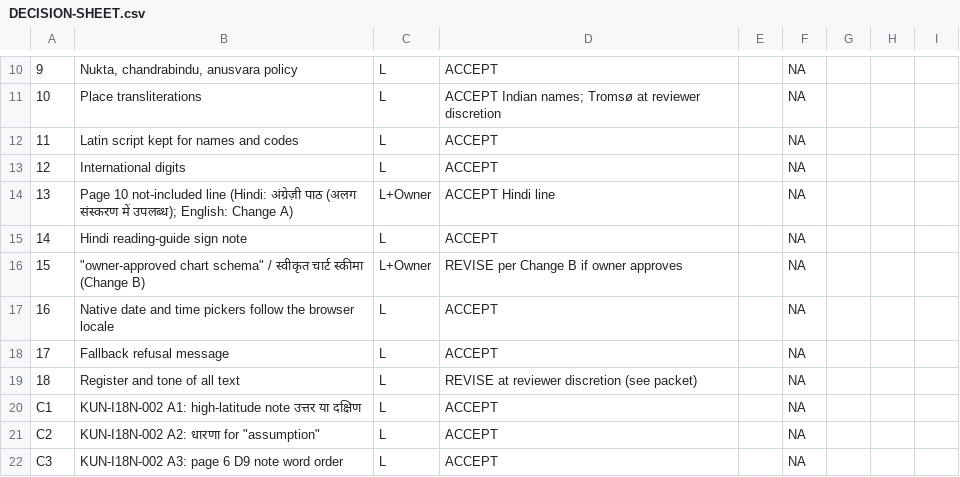
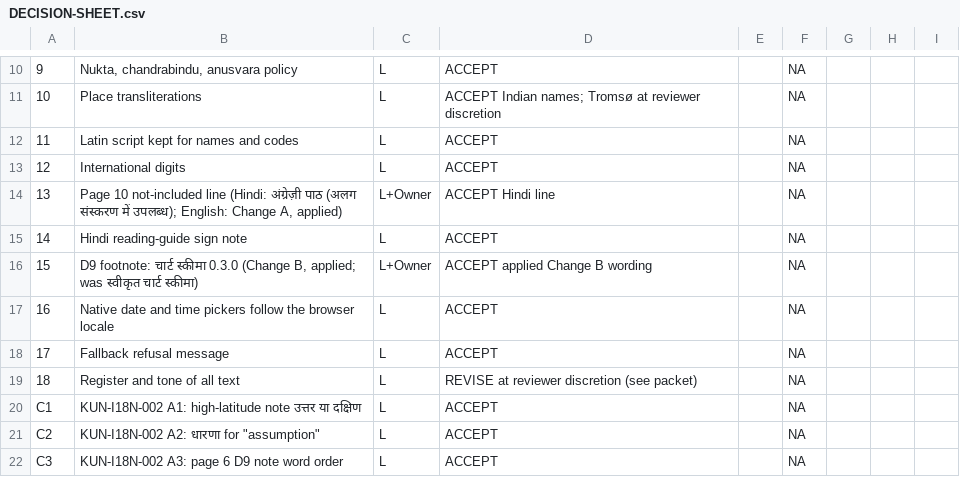
Before and after one commit to sabpuja/Sabpuja-Kundali-Engine, a CSV file: docs/i18n/review/kun-i18n-003/DECISION-SHEET.csv, drawn as a sheet; only a part is shown, gaps mark what is left out; the diff names each change by its address in the sheet, - before the commit and + after, or states it on an @@ line.

```diff
--- a/docs/i18n/review/kun-i18n-003/DECISION-SHEET.csv
+++ b/docs/i18n/review/kun-i18n-003/DECISION-SHEET.csv
-B14: …English: Change A)
+B14: …English: Change A, applied)
-B16: "owner-approved chart schema" / स्वीकृत चार्ट स्कीमा (Change B)
+B16: D9 footnote: चार्ट स्कीमा 0.3.0 (Change B, applied; was स्वीकृत चार्ट स्कीमा)
-D16: REVISE per Change B if owner approves
+D16: ACCEPT applied Change B wording
```
Also changed, not shown: 13 other files.
